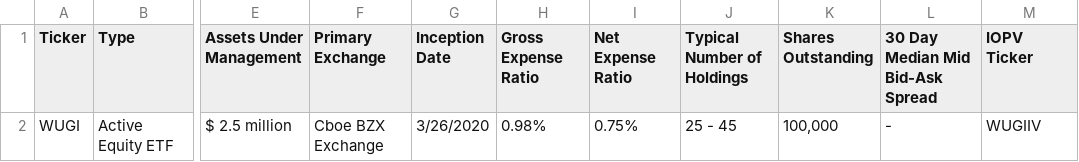
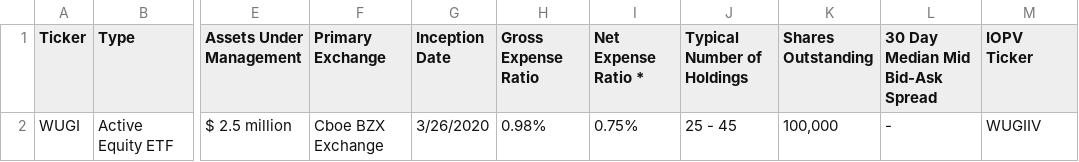
Before and after one commit to tiangefei/tiangefei.github.io, a CSV file: testdata.csv, drawn as a sheet; only a part is shown, gaps mark what is left out; the diff names each change by its address in the sheet, - before the commit and + after, or states it on an @@ line.

```diff
--- a/testdata.csv
+++ b/testdata.csv
-I1: Net Expense Ratio
+I1: Net Expense Ratio *
```
Also changed, not shown: 1 other file.
